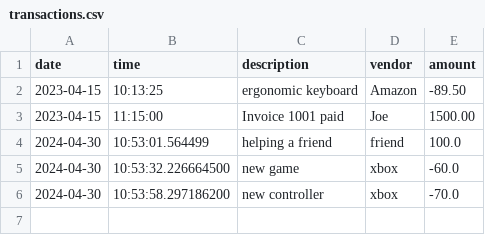
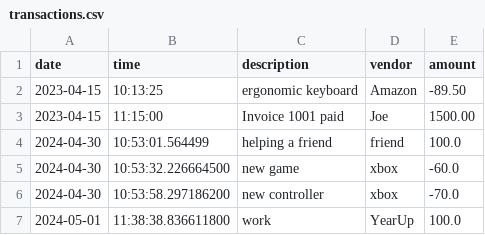
Before and after one commit to GArevalo5/Accounting-Ledger-Application, a CSV file: AccountingLedgerApp/Files/transactions.csv, drawn as a sheet.

```diff
--- a/AccountingLedgerApp/Files/transactions.csv
+++ b/AccountingLedgerApp/Files/transactions.csv
@@ -6 +6,2 @@ date|time|description|vendor|amount
 2024-04-30|10:53:58.297186200|new controller|xbox|-70.0
+2024-05-01|11:38:38.836611800|work|YearUp|100.0
```
Also changed, not shown: 1 other file.
